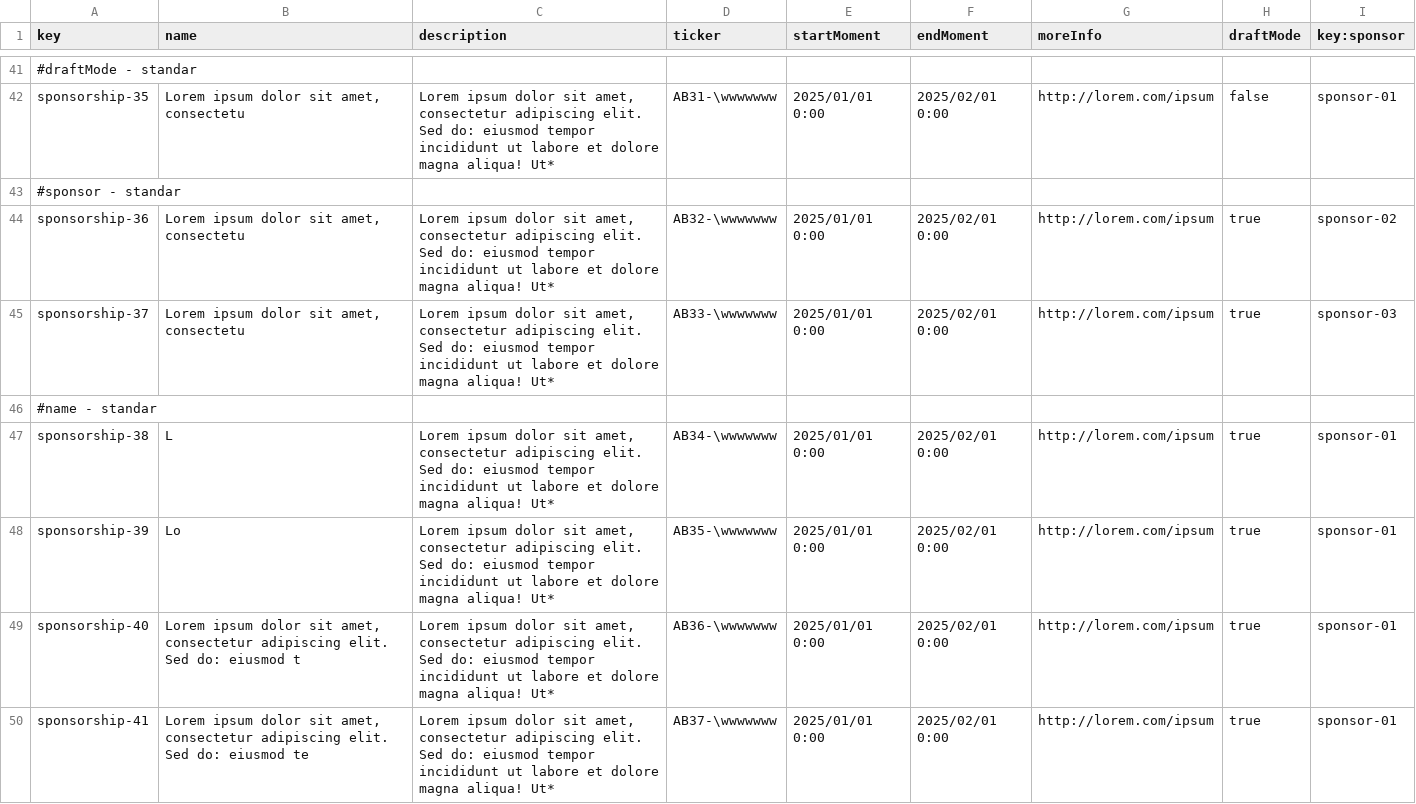
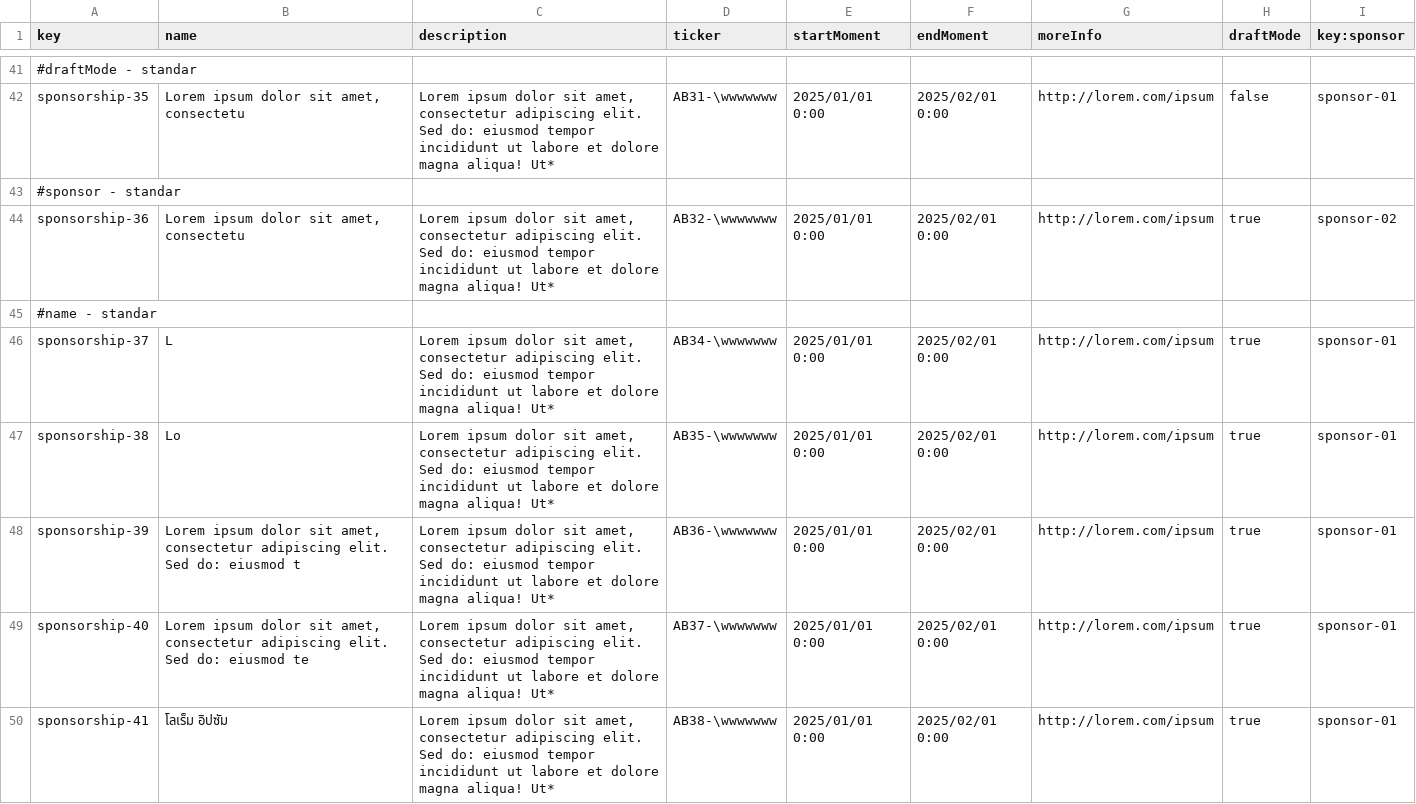
Before and after one commit to G058-DP2/Acme-Starters-C, a CSV file: src/main/resources/WEB-INF/data/sample/batch-01/sponsorship.csv, drawn as a sheet; only a part is shown, gaps mark what is left out; the diff covers the shown part only.

Commit message:
fix: sponsor 3 with no data

```diff
--- a/src/main/resources/WEB-INF/data/sample/batch-01/sponsorship.csv
+++ b/src/main/resources/WEB-INF/data/sample/batch-01/sponsorship.csv
@@ -44,7 +44,7 @@ sponsorship-35,"Lorem ipsum dolor sit amet, consectetu","Lorem ipsum dolor sit a
 sponsorship-36,"Lorem ipsum dolor sit amet, consectetu","Lorem ipsum dolor sit amet, consectetur adipiscing elit. Sed do: eiusmod tempor incididunt ut labore et dolore magna aliqua! Ut*",AB32-\wwwwwww,2025/01/01 0:00,2025/02/01 0:00,http://lorem.com/ipsum,true,sponsor-02
-sponsorship-37,"Lorem ipsum dolor sit amet, consectetu","Lorem ipsum dolor sit amet, consectetur adipiscing elit. Sed do: eiusmod tempor incididunt ut labore et dolore magna aliqua! Ut*",AB33-\wwwwwww,2025/01/01 0:00,2025/02/01 0:00,http://lorem.com/ipsum,true,sponsor-03
 #name - standar
-sponsorship-38,"L","Lorem ipsum dolor sit amet, consectetur adipiscing elit. Sed do: eiusmod tempor incididunt ut labore et dolore magna aliqua! Ut*",AB34-\wwwwwww,2025/01/01 0:00,2025/02/01 0:00,http://lorem.com/ipsum,true,sponsor-01
-sponsorship-39,"Lo","Lorem ipsum dolor sit amet, consectetur adipiscing elit. Sed do: eiusmod tempor incididunt ut labore et dolore magna aliqua! Ut*",AB35-\wwwwwww,2025/01/01 0:00,2025/02/01 0:00,http://lorem.com/ipsum,true,sponsor-01
-sponsorship-40,"Lorem ipsum dolor sit amet, consectetur adipiscing elit. Sed do: eiusmod t","Lorem ipsum dolor sit amet, consectetur adipiscing elit. Sed do: eiusmod tempor incididunt ut labore et dolore magna aliqua! Ut*",AB36-\wwwwwww,2025/01/01 0:00,2025/02/01 0:00,http://lorem.com/ipsum,true,sponsor-01
-sponsorship-41,"Lorem ipsum dolor sit amet, consectetur adipiscing elit. Sed do: eiusmod te","Lorem ipsum dolor sit amet, consectetur adipiscing elit. Sed do: eiusmod tempor incididunt ut labore et dolore magna aliqua! Ut*",AB37-\wwwwwww,2025/01/01 0:00,2025/02/01 0:00,http://lorem.com/ipsum,true,sponsor-01
+sponsorship-37,"L","Lorem ipsum dolor sit amet, consectetur adipiscing elit. Sed do: eiusmod tempor incididunt ut labore et dolore magna aliqua! Ut*",AB34-\wwwwwww,2025/01/01 0:00,2025/02/01 0:00,http://lorem.com/ipsum,true,sponsor-01
+sponsorship-38,"Lo","Lorem ipsum dolor sit amet, consectetur adipiscing elit. Sed do: eiusmod tempor incididunt ut labore et dolore magna aliqua! Ut*",AB35-\wwwwwww,2025/01/01 0:00,2025/02/01 0:00,http://lorem.com/ipsum,true,sponsor-01
+sponsorship-39,"Lorem ipsum dolor sit amet, consectetur adipiscing elit. Sed do: eiusmod t","Lorem ipsum dolor sit amet, consectetur adipiscing elit. Sed do: eiusmod tempor incididunt ut labore et dolore magna aliqua! Ut*",AB36-\wwwwwww,2025/01/01 0:00,2025/02/01 0:00,http://lorem.com/ipsum,true,sponsor-01
+sponsorship-40,"Lorem ipsum dolor sit amet, consectetur adipiscing elit. Sed do: eiusmod te","Lorem ipsum dolor sit amet, consectetur adipiscing elit. Sed do: eiusmod tempor incididunt ut labore et dolore magna aliqua! Ut*",AB37-\wwwwwww,2025/01/01 0:00,2025/02/01 0:00,http://lorem.com/ipsum,true,sponsor-01
+sponsorship-41,"โลเร็ม อิปซัม","Lorem ipsum dolor sit amet, consectetur adipiscing elit. Sed do: eiusmod tempor incididunt ut labore et dolore magna aliqua! Ut*",AB38-\wwwwwww,2025/01/01 0:00,2025/02/01 0:00,http://lorem.com/ipsum,true,sponsor-01
```
Also changed, not shown: 1 removed row and 10 edited cells elsewhere in this file.
